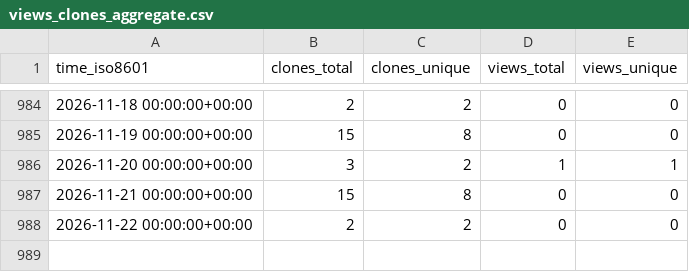
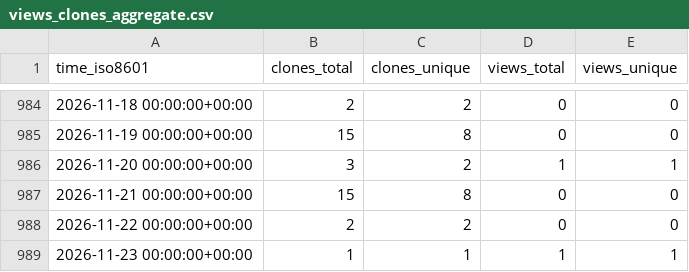
Before and after one commit to stablecaps/terraform-aws-iam-policies-stablecaps, a CSV file: stablecaps/terraform-aws-iam-policies-stablecaps/ghrs-data/views_clones_aggregate.csv, drawn as a sheet; only a part is shown, gaps mark what is left out; the diff names each change by its address in the sheet, - before the commit and + after, or states it on an @@ line.

```diff
--- a/stablecaps/terraform-aws-iam-policies-stablecaps/ghrs-data/views_clones_aggregate.csv
+++ b/stablecaps/terraform-aws-iam-policies-stablecaps/ghrs-data/views_clones_aggregate.csv
+row 989: 2026-11-23 00:00:00+00:00 | 1 | 1 | 1 | 1
```
Also changed, not shown: 1 other file.
